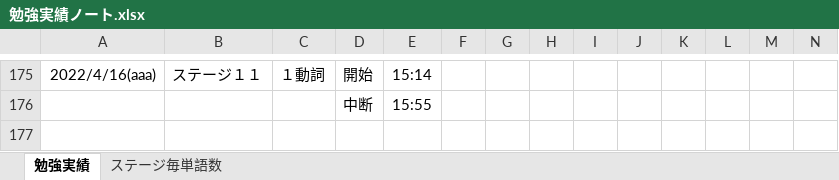
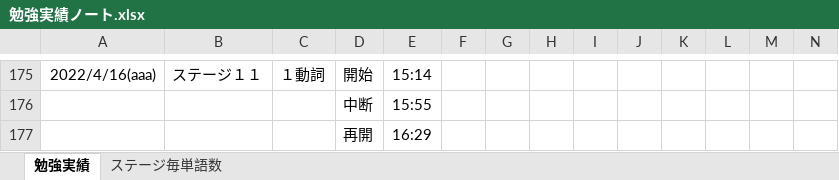
Before and after one commit to roshihie/English, an Excel workbook: 勉強実績ノート.xlsx, sheet 勉強実績, drawn as a sheet; only a part is shown, gaps mark what is left out; values as stored, in another font and other column widths than the file's, no borders; rows hold the shown columns only; the diff names each change by its address in the sheet, - before the commit and + after, or states it on an @@ line.

```diff
--- a/勉強実績ノート.xlsx (sheet 勉強実績)
+++ b/勉強実績ノート.xlsx (sheet 勉強実績)
+row 177:  |  |  | 再開 | 16:29
```
Also changed, not shown: ◆英語_勉強ノート◆.xlsx.
